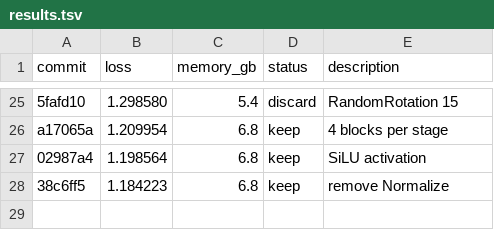
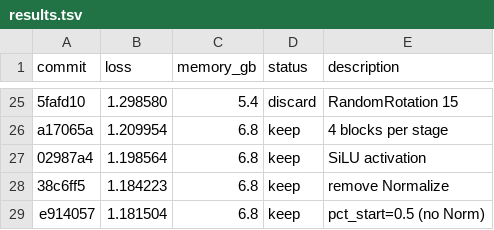
Before and after one commit to czhou578/autoresearch, a TSV file: results.tsv, drawn as a sheet; only a part is shown, gaps mark what is left out.

Commit message:
Exp 30: Final Run - New Best Model

```diff
--- a/results.tsv
+++ b/results.tsv
@@ -28 +28,2 @@ a17065a	1.209954	6.8	keep	4 blocks per stage
 38c6ff5	1.184223	6.8	keep	remove Normalize
+e914057	1.181504	6.8	keep	pct_start=0.5 (no Norm)
```
